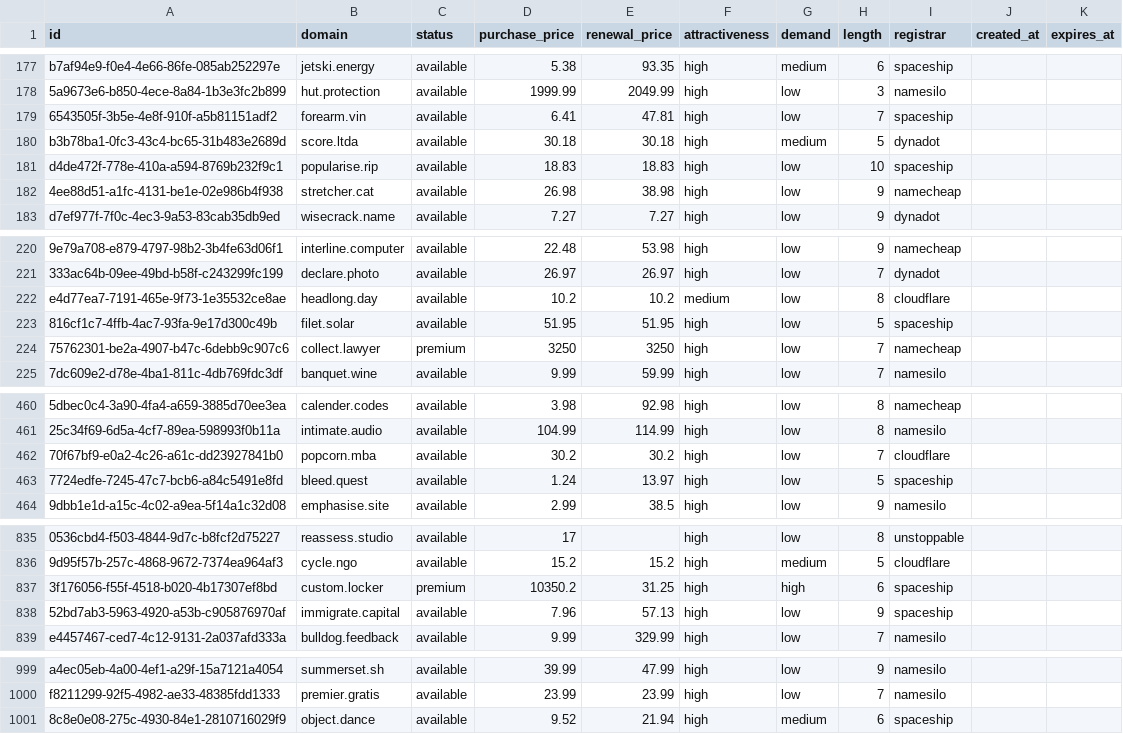
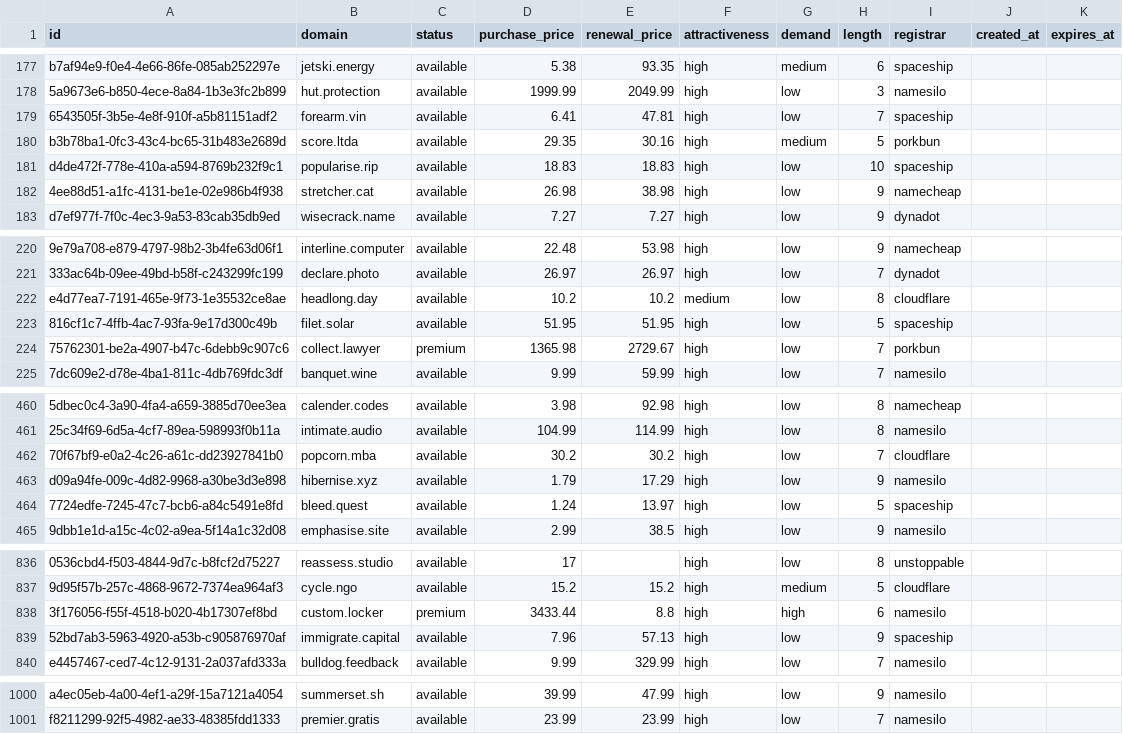
Before and after one commit to UniqueDomains/actionnable-oneword-domains, a CSV file: actionnable.csv, drawn as a sheet; only a part is shown, gaps mark what is left out; removed rows and columns are numbered as before the commit, all else as after; the diff covers the shown part only; the diff names each change by its address in the sheet, - before the commit and + after, or states it on an @@ line.

Commit message:
Domains update

```diff
--- a/actionnable.csv
+++ b/actionnable.csv
-D180 (purchase_price): 30.18
+D180 (purchase_price): 29.35
-E180 (renewal_price): 30.18
+E180 (renewal_price): 30.16
-I180 (registrar): dynadot
+I180 (registrar): porkbun
-D224 (purchase_price): 3250
+D224 (purchase_price): 1365.98
-E224 (renewal_price): 3250
+E224 (renewal_price): 2729.67
-I224 (registrar): namecheap
+I224 (registrar): porkbun
+row 463: d09a94fe-009c-4d82-9968-a30be3d3e898 | hibernise.xyz | available | 1.79 | 17.29 | high | low | 9 | namesilo
-D838 (purchase_price): 10350.2
+D838 (purchase_price): 3433.44
-E838 (renewal_price): 31.25
+E838 (renewal_price): 8.8
-I838 (registrar): spaceship
+I838 (registrar): namesilo
-row 1001: 8c8e0e08-275c-4930-84e1-2810716029f9 | object.dance | available | 9.52 | 21.94 | high | medium | 6 | spaceship
```
Also changed, not shown: 2 edited cells elsewhere in this file, 5 other files.
